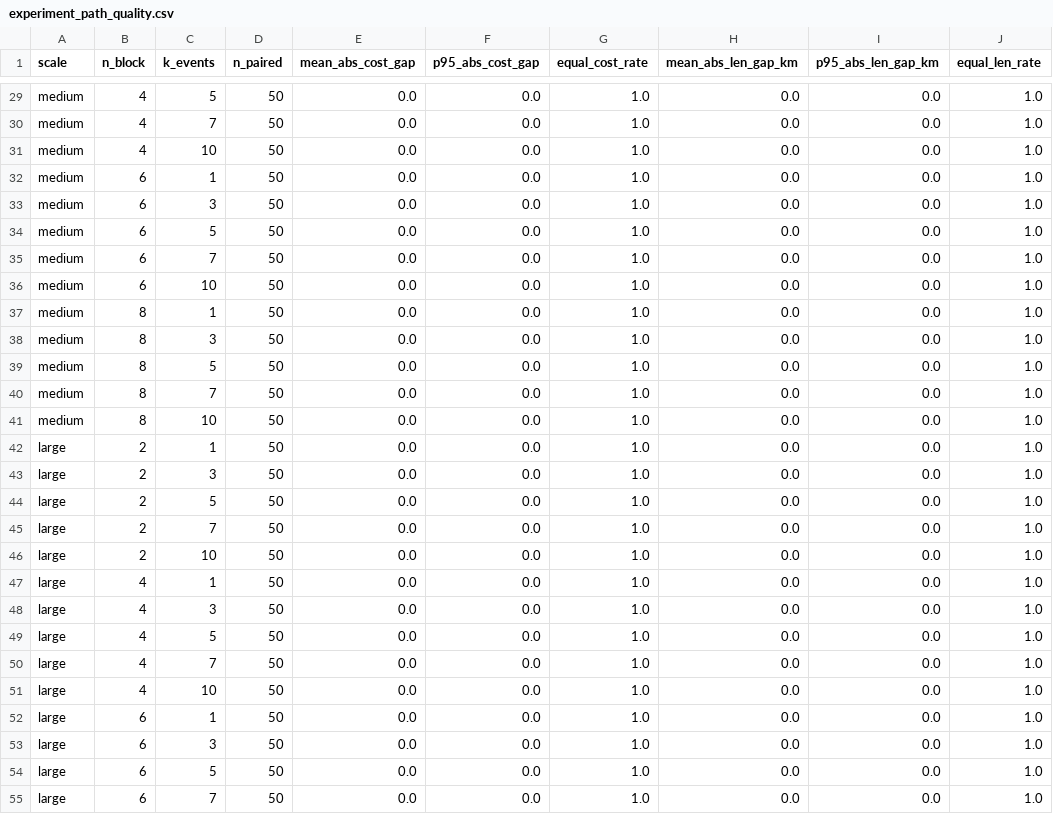
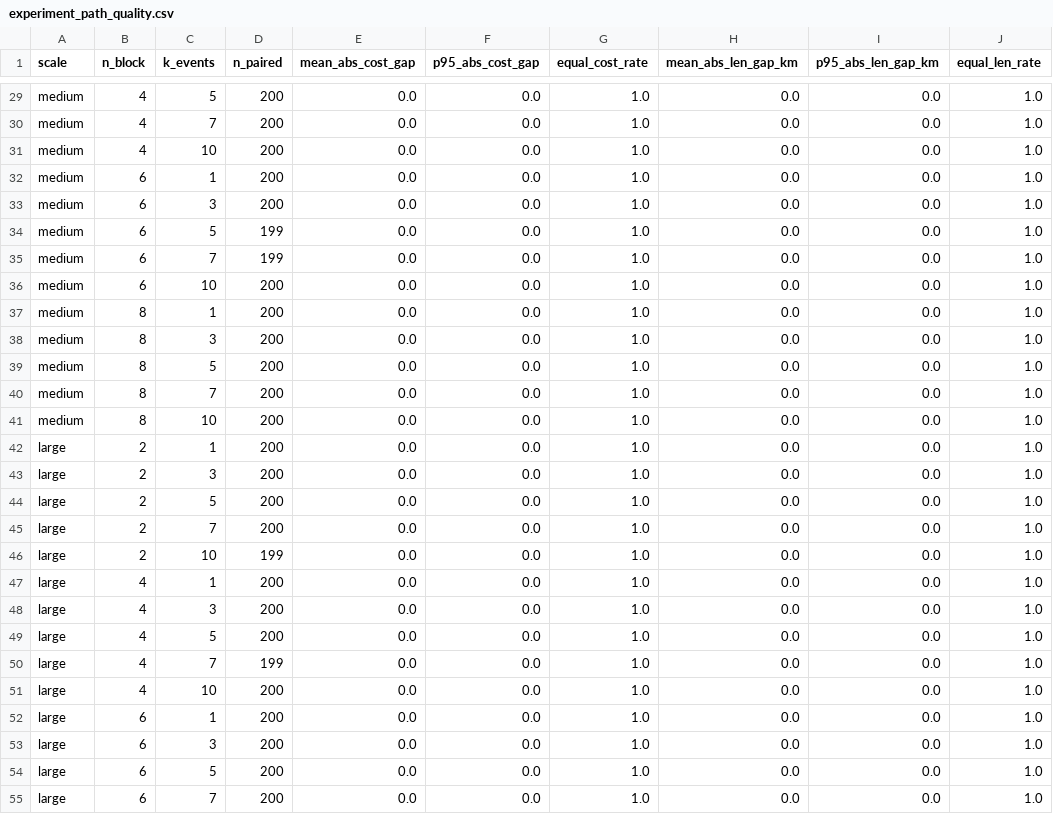
Before and after one commit to 42095308/LPA-Star-for-mountainous-terrain, a CSV file: benchmark_out_final/experiment_path_quality.csv, drawn as a sheet; only a part is shown, gaps mark what is left out; the diff covers the shown part only; the diff names each change by its address in the sheet, - before the commit and + after, or states it on an @@ line.

```diff
--- a/benchmark_out_final/experiment_path_quality.csv
+++ b/benchmark_out_final/experiment_path_quality.csv
-D29:D33 (n_paired): 50
+D29:D33 (n_paired): 200
-D34:D35 (n_paired): 50
+D34:D35 (n_paired): 199
-D36:D45 (n_paired): 50
+D36:D45 (n_paired): 200
-D46 (n_paired): 50
+D46 (n_paired): 199
-D47:D49 (n_paired): 50
+D47:D49 (n_paired): 200
-D50 (n_paired): 50
+D50 (n_paired): 199
-D51:D55 (n_paired): 50
+D51:D55 (n_paired): 200
```
Also changed, not shown: 33 edited cells elsewhere in this file, benchmark_out_final/benchmark_combo_status.csv, benchmark_out_final/benchmark_pairwise.csv, 28 other files.
